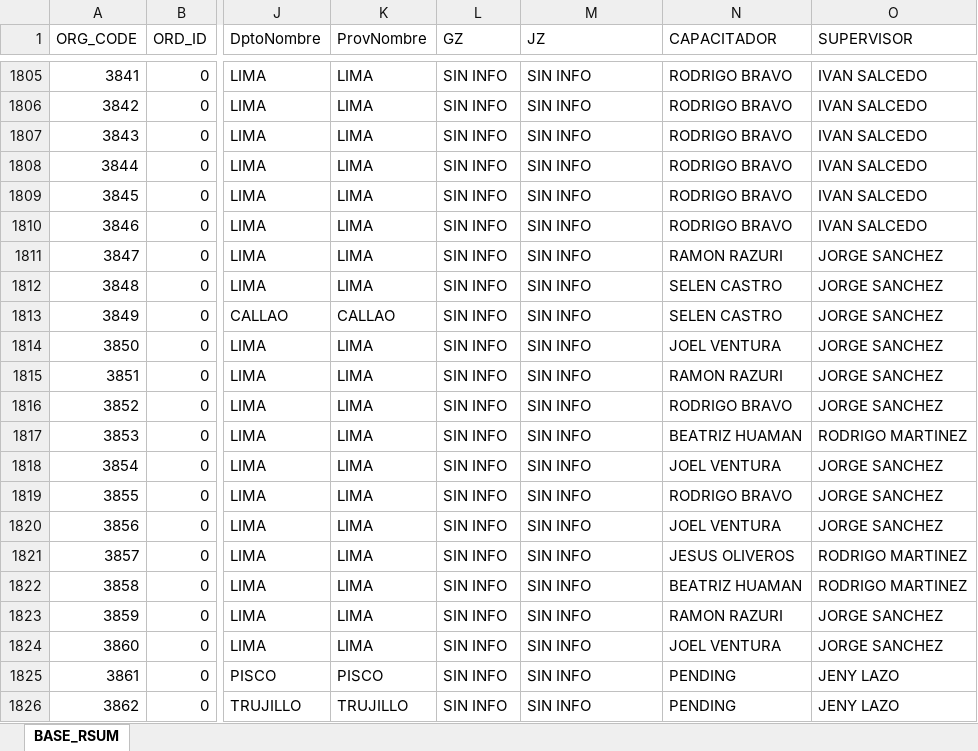
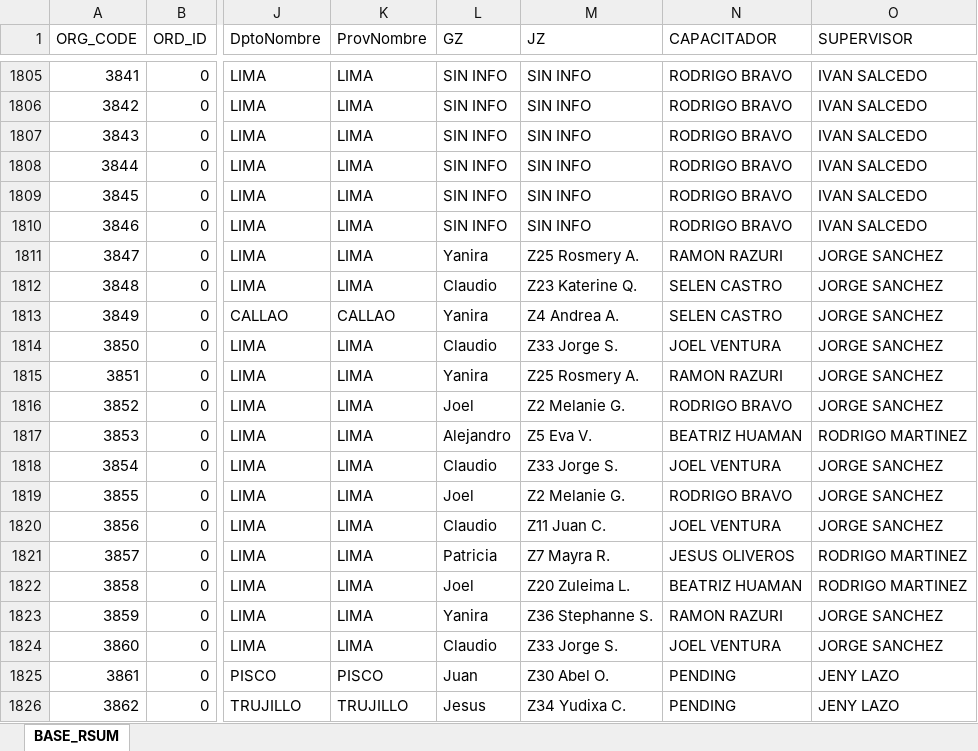
Before and after one commit to Leonardow33/MAPA_RC_INTERACTIVO, an Excel workbook: sources/BASE_PARA MAPAS.xlsx, sheet BASE_RSUM, drawn as a sheet; only a part is shown, gaps mark what is left out; values as stored, in another font and other column widths than the file's, no borders; table styles not drawn; the diff covers the shown part only; the diff names each change by its address in the sheet, - before the commit and + after, or states it on an @@ line.

```diff
--- a/sources/BASE_PARA MAPAS.xlsx (sheet BASE_RSUM)
+++ b/sources/BASE_PARA MAPAS.xlsx (sheet BASE_RSUM)
-L1811 (GZ): SIN INFO
+L1811 (GZ): Yanira
-M1811 (JZ): SIN INFO
+M1811 (JZ): Z25 Rosmery A.
-L1812 (GZ): SIN INFO
+L1812 (GZ): Claudio
-M1812 (JZ): SIN INFO
+M1812 (JZ): Z23 Katerine Q.
-L1813 (GZ): SIN INFO
+L1813 (GZ): Yanira
-M1813 (JZ): SIN INFO
+M1813 (JZ): Z4 Andrea A.
-L1814 (GZ): SIN INFO
+L1814 (GZ): Claudio
-M1814 (JZ): SIN INFO
+M1814 (JZ): Z33 Jorge S.
-L1815 (GZ): SIN INFO
+L1815 (GZ): Yanira
-M1815 (JZ): SIN INFO
+M1815 (JZ): Z25 Rosmery A.
-L1816 (GZ): SIN INFO
+L1816 (GZ): Joel
-M1816 (JZ): SIN INFO
+M1816 (JZ): Z2 Melanie G.
-L1817 (GZ): SIN INFO
+L1817 (GZ): Alejandro
-M1817 (JZ): SIN INFO
+M1817 (JZ): Z5 Eva V.
-L1818 (GZ): SIN INFO
+L1818 (GZ): Claudio
-M1818 (JZ): SIN INFO
+M1818 (JZ): Z33 Jorge S.
-L1819 (GZ): SIN INFO
+L1819 (GZ): Joel
-M1819 (JZ): SIN INFO
+M1819 (JZ): Z2 Melanie G.
-L1820 (GZ): SIN INFO
+L1820 (GZ): Claudio
-M1820 (JZ): SIN INFO
+M1820 (JZ): Z11 Juan C.
-L1821 (GZ): SIN INFO
+L1821 (GZ): Patricia
-M1821 (JZ): SIN INFO
+M1821 (JZ): Z7 Mayra R.
-L1822 (GZ): SIN INFO
+L1822 (GZ): Joel
-M1822 (JZ): SIN INFO
+M1822 (JZ): Z20 Zuleima L.
-L1823 (GZ): SIN INFO
+L1823 (GZ): Yanira
-M1823 (JZ): SIN INFO
+M1823 (JZ): Z36 Stephanne S.
-L1824 (GZ): SIN INFO
+L1824 (GZ): Claudio
-M1824 (JZ): SIN INFO
+M1824 (JZ): Z33 Jorge S.
-L1825 (GZ): SIN INFO
+L1825 (GZ): Juan
-M1825 (JZ): SIN INFO
+M1825 (JZ): Z30 Abel O.
-L1826 (GZ): SIN INFO
+L1826 (GZ): Jesus
-M1826 (JZ): SIN INFO
+M1826 (JZ): Z34 Yudixa C.
```
Also changed, not shown: 39 edited cells elsewhere in this sheet, 2 other files.
